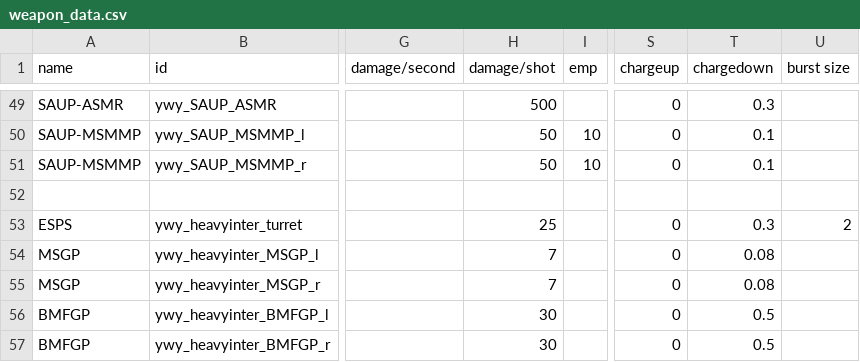
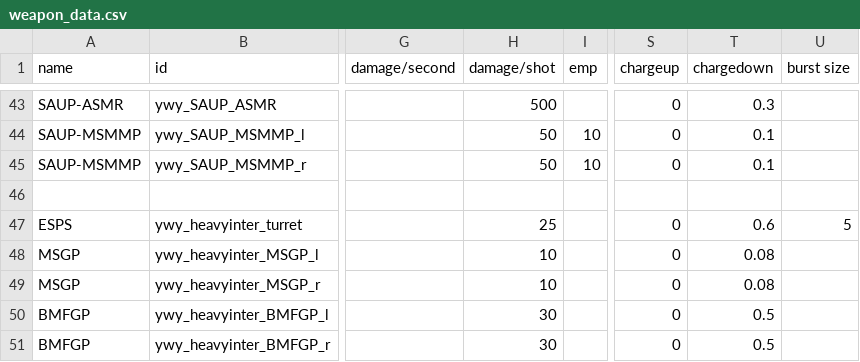
Before and after one commit to Clueless-Foolish-Surveyor/Yoshgramm-wen-Yard, a CSV file: data/weapons/weapon_data.csv, drawn as a sheet; only a part is shown, gaps mark what is left out; addresses are those after the commit; the diff covers the shown part only; the diff names each change by its address in the sheet, - before the commit and + after, or states it on an @@ line.

Commit message:
- Updated package imports from MagicLib from "data.x" to "org.magiclib.x" in scripts that use MagicLib classes.
- Buffed MSPDS damage to 15 to account for smaller barrel count and raised range to 350.

- Upped the Yuzhanji's MS weapon damage to 20 to account for this. Also upped the Xuoffen's MSGP damage back to its original 10.

- Lowered the fire cooldown for the normal MSDCA to 4s, so the total refire delay is 4.5s. The modified MSDCA is now tier 0 with a rarity of 0.35.

- Adjusted the ESPS so its even more burst-focused. Fire cooldown changed from 0.3 to 0.6 and burst size raised to 5; total refire delay is now 0.75s.

- Lowered burst delay on the medium RPM version of MSLS to 0.08.

- Increased DP and FP of the Licther-bo CV from 22 to 25, and the Luohoff CA's DP and FP from 18-19 to 30. However, their supply/month is five less than their DP to compensate.

```diff
--- a/data/weapons/weapon_data.csv
+++ b/data/weapons/weapon_data.csv
-T47 (chargedown): 0.3
+T47 (chargedown): 0.6
-U47 (burst size): 2
+U47 (burst size): 5
-H48:H49 (damage/shot): 7
+H48:H49 (damage/shot): 10
```
Also changed, not shown: 6 removed rows and 18 edited cells elsewhere in this file, data/hulls/ship_data.csv, 1 other file.
